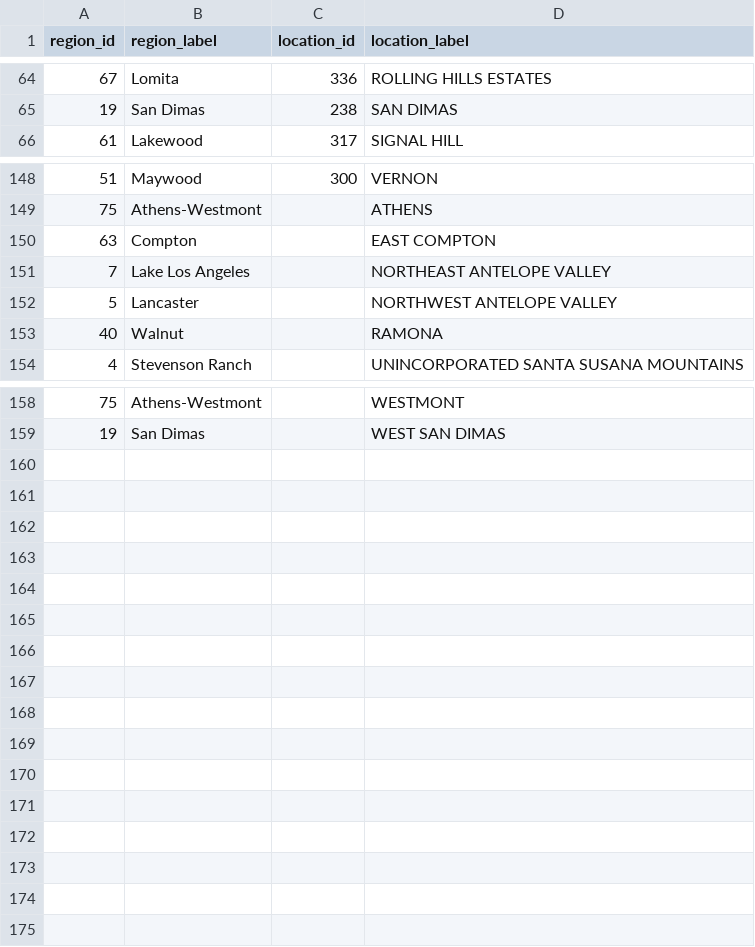
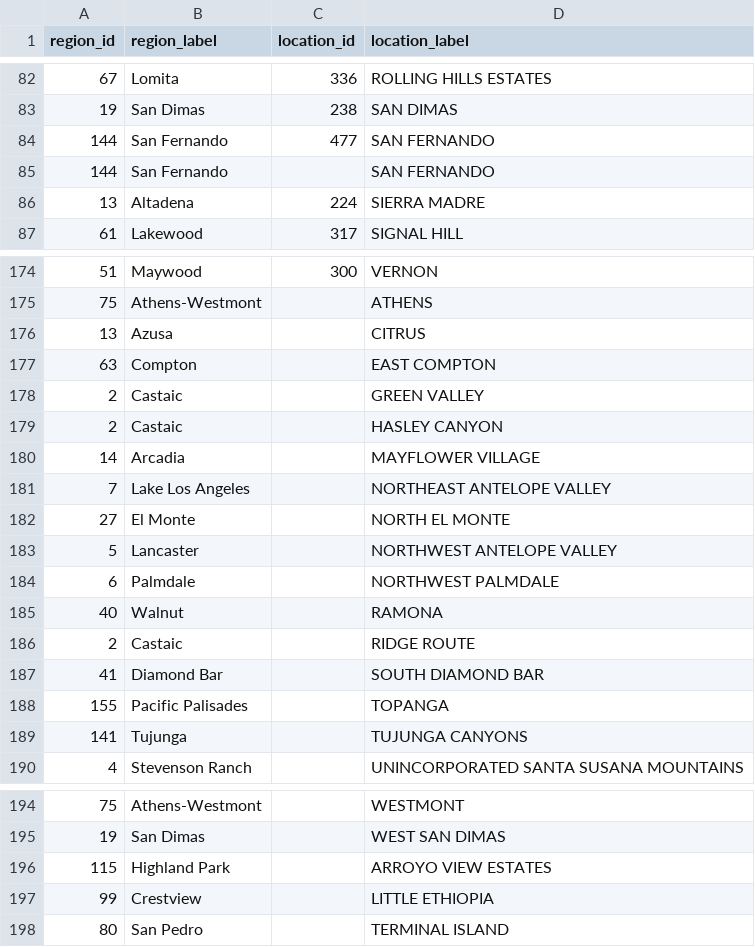
Before and after one commit to vsrini94/covid19, a CSV file: data/hierarchy/agg_ids.csv, drawn as a sheet; only a part is shown, gaps mark what is left out; the diff covers the shown part only.

```diff
--- a/data/hierarchy/agg_ids.csv
+++ b/data/hierarchy/agg_ids.csv
@@ -65,2 +83,5 @@ region_id,region_label,location_id,location_label
 19,San Dimas,238,SAN DIMAS
+144,San Fernando,477,SAN FERNANDO
+144,San Fernando,,SAN FERNANDO
+13,Altadena,224,SIERRA MADRE
 61,Lakewood,317,SIGNAL HILL
@@ -149,6 +175,16 @@ region_id,region_label,location_id,location_label
 75,Athens-Westmont,,ATHENS
+13,Azusa,,CITRUS
 63,Compton,,EAST COMPTON
+2,Castaic,,GREEN VALLEY
+2,Castaic,,HASLEY CANYON
+14,Arcadia,,MAYFLOWER VILLAGE
 7,Lake Los Angeles,,NORTHEAST ANTELOPE VALLEY
+27,El Monte,,NORTH EL MONTE
 5,Lancaster,,NORTHWEST ANTELOPE VALLEY
+6,Palmdale,,NORTHWEST PALMDALE
 40,Walnut,,RAMONA
+2,Castaic,,RIDGE ROUTE
+41,Diamond Bar,,SOUTH DIAMOND BAR
+155,Pacific Palisades,,TOPANGA
+141,Tujunga,,TUJUNGA CANYONS
 4,Stevenson Ranch,,UNINCORPORATED SANTA SUSANA MOUNTAINS
@@ -159 +195,4 @@ region_id,region_label,location_id,location_label
 19,San Dimas,,WEST SAN DIMAS
+115,Highland Park,,ARROYO VIEW ESTATES
+99,Crestview,,LITTLE ETHIOPIA
+80,San Pedro,,TERMINAL ISLAND
```
Also changed, not shown: 23 added rows elsewhere in this file, 3 other files.
